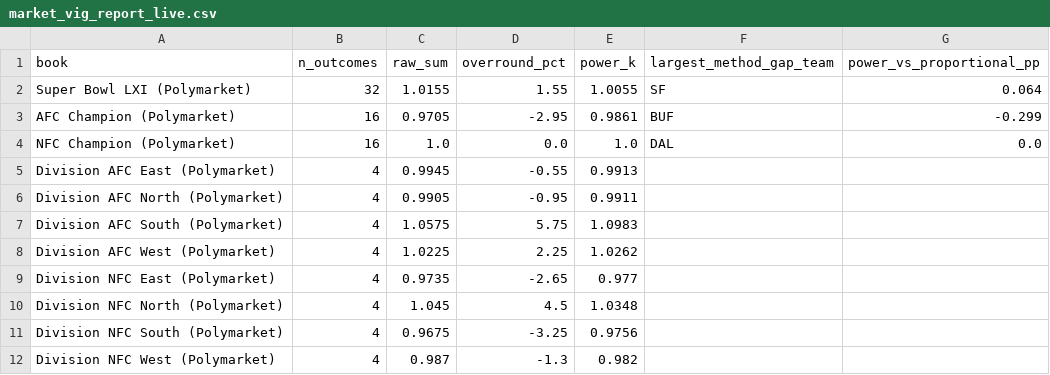
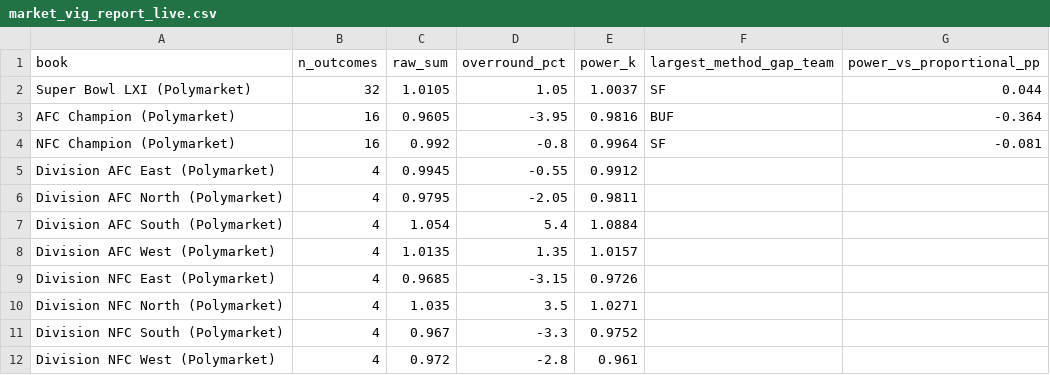
Before and after one commit to Joshuapowers1/pylon-nfl, a CSV file: out/market_vig_report_live.csv, drawn as a sheet.

```diff
--- a/out/market_vig_report_live.csv
+++ b/out/market_vig_report_live.csv
@@ -1,12 +1,12 @@
 book,n_outcomes,raw_sum,overround_pct,power_k,largest_method_gap_team,power_vs_proportional_pp
-Super Bowl LXI (Polymarket),32,1.0155,1.55,1.0055,SF,0.064
-AFC Champion (Polymarket),16,0.9705,-2.95,0.9861,BUF,-0.299
-NFC Champion (Polymarket),16,1.0,0.0,1.0,DAL,0.0
-Division AFC East (Polymarket),4,0.9945,-0.55,0.9913,,
-Division AFC North (Polymarket),4,0.9905,-0.95,0.9911,,
-Division AFC South (Polymarket),4,1.0575,5.75,1.0983,,
-Division AFC West (Polymarket),4,1.0225,2.25,1.0262,,
-Division NFC East (Polymarket),4,0.9735,-2.65,0.977,,
-Division NFC North (Polymarket),4,1.045,4.5,1.0348,,
-Division NFC South (Polymarket),4,0.9675,-3.25,0.9756,,
-Division NFC West (Polymarket),4,0.987,-1.3,0.982,,
+Super Bowl LXI (Polymarket),32,1.0105,1.05,1.0037,SF,0.044
+AFC Champion (Polymarket),16,0.9605,-3.95,0.9816,BUF,-0.364
+NFC Champion (Polymarket),16,0.992,-0.8,0.9964,SF,-0.081
+Division AFC East (Polymarket),4,0.9945,-0.55,0.9912,,
+Division AFC North (Polymarket),4,0.9795,-2.05,0.9811,,
+Division AFC South (Polymarket),4,1.054,5.4,1.0884,,
+Division AFC West (Polymarket),4,1.0135,1.35,1.0157,,
+Division NFC East (Polymarket),4,0.9685,-3.15,0.9726,,
+Division NFC North (Polymarket),4,1.035,3.5,1.0271,,
+Division NFC South (Polymarket),4,0.967,-3.3,0.9752,,
+Division NFC West (Polymarket),4,0.972,-2.8,0.961,,
```
Also changed, not shown: out/market_edge_board.csv, out/matchups_week9.csv, 10 other files.
